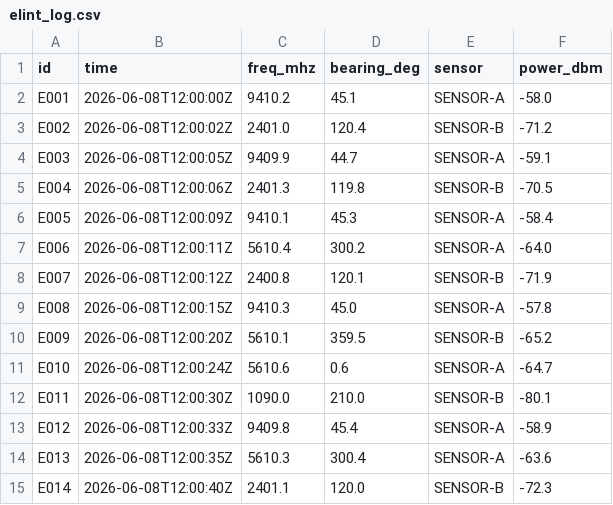
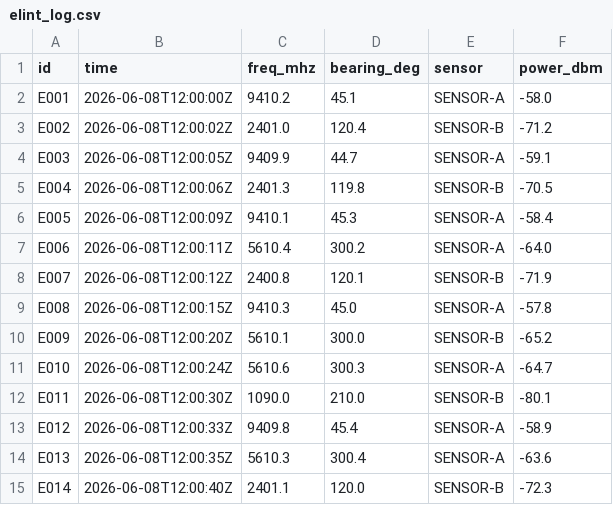
Before and after one commit to cognis-digital/ewcorr, a CSV file: demos/01-basic/elint_log.csv, drawn as a sheet.

Commit message:
Fix demo fixture bearing values and add plain-language overview and install scripts
demos/01-basic/elint_log.csv had incorrect bearing values for E009 and E010
(359.5/0.6 deg), placing them at the bearing seam instead of the correct
~300-deg weather-radar bearing. The correlation engine produced 5 clusters
instead of the documented 4 (3 real emitters + 1 stray singleton), breaking
test_demo_file. Fixed E009 to 300.0 and E010 to 300.3 so all weather-radar
observations cluster together as described in SCENARIO.md.

Also added What is this? plain-language section and comprehensive Install
section to README, plus install.sh and install.ps1 cross-platform scripts.

```diff
--- a/demos/01-basic/elint_log.csv
+++ b/demos/01-basic/elint_log.csv
@@ -9,4 +9,4 @@ E007,2026-06-08T12:00:12Z,2400.8,120.1,SENSOR-B,-71.9
 E008,2026-06-08T12:00:15Z,9410.3,45.0,SENSOR-A,-57.8
-E009,2026-06-08T12:00:20Z,5610.1,359.5,SENSOR-B,-65.2
-E010,2026-06-08T12:00:24Z,5610.6,0.6,SENSOR-A,-64.7
+E009,2026-06-08T12:00:20Z,5610.1,300.0,SENSOR-B,-65.2
+E010,2026-06-08T12:00:24Z,5610.6,300.3,SENSOR-A,-64.7
 E011,2026-06-08T12:00:30Z,1090.0,210.0,SENSOR-B,-80.1
```
Also changed, not shown: 4 other files.
